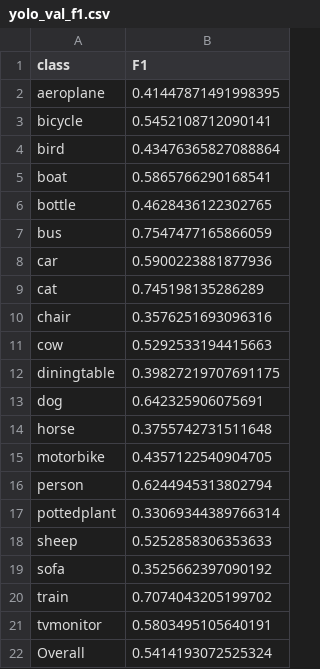
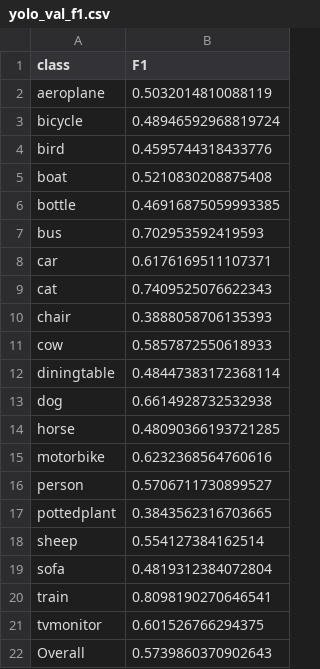
Before and after one commit to kkmedlin/object_detection_with_pascal_voc, a CSV file: yolo_val_f1.csv, drawn as a sheet.

```diff
--- a/yolo_val_f1.csv
+++ b/yolo_val_f1.csv
@@ -1,22 +1,22 @@
 class,F1
-aeroplane,0.41447871491998395
-bicycle,0.5452108712090141
-bird,0.43476365827088864
-boat,0.5865766290168541
-bottle,0.4628436122302765
-bus,0.7547477165866059
-car,0.5900223881877936
-cat,0.745198135286289
-chair,0.3576251693096316
-cow,0.5292533194415663
-diningtable,0.39827219707691175
-dog,0.642325906075691
-horse,0.3755742731511648
-motorbike,0.4357122540904705
-person,0.6244945313802794
-pottedplant,0.33069344389766314
-sheep,0.5252858306353633
-sofa,0.3525662397090192
-train,0.7074043205199702
-tvmonitor,0.5803495105640191
-Overall,0.5414193072525324
+aeroplane,0.5032014810088119
+bicycle,0.48946592968819724
+bird,0.4595744318433776
+boat,0.5210830208875408
+bottle,0.46916875059993385
+bus,0.702953592419593
+car,0.6176169511107371
+cat,0.7409525076622343
+chair,0.3888058706135393
+cow,0.5857872550618933
+diningtable,0.48447383172368114
+dog,0.6614928732532938
+horse,0.48090366193721285
+motorbike,0.6232368564760616
+person,0.5706711730899527
+pottedplant,0.3843562316703665
+sheep,0.554127384162514
+sofa,0.4819312384072804
+train,0.8098190270646541
+tvmonitor,0.601526766294375
+Overall,0.5739860370902643
```
Also changed, not shown: yolo_val_precision.csv, yolo_val_recall.csv, 24 other files.
